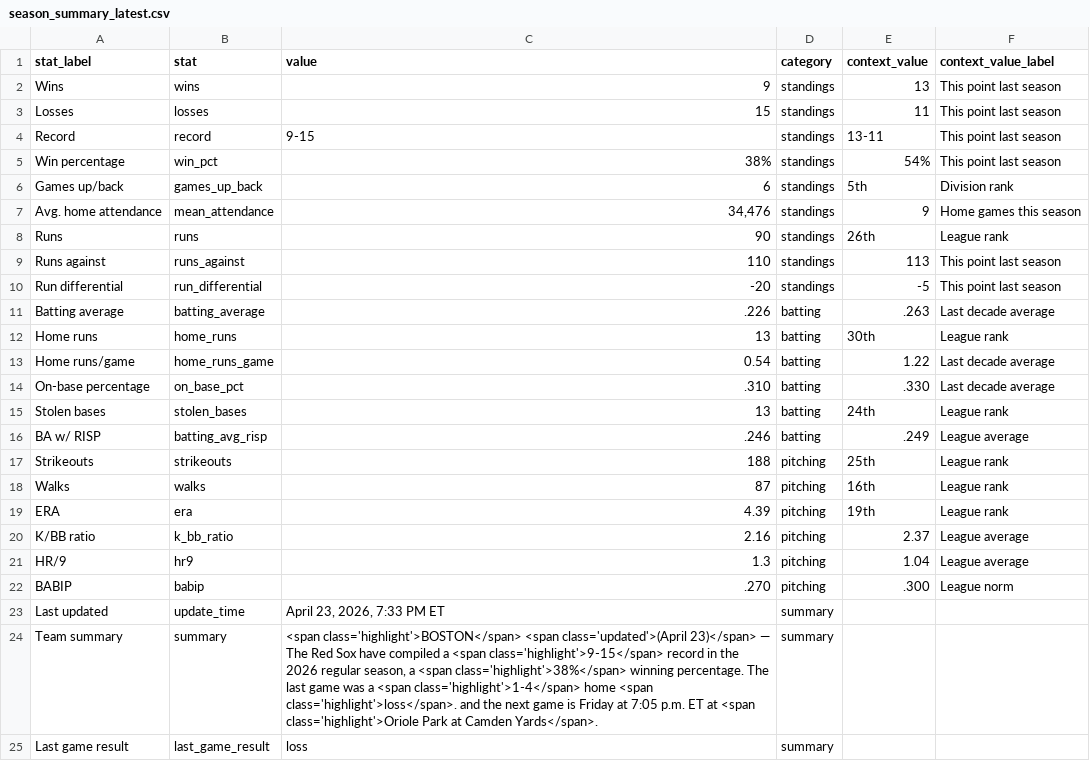
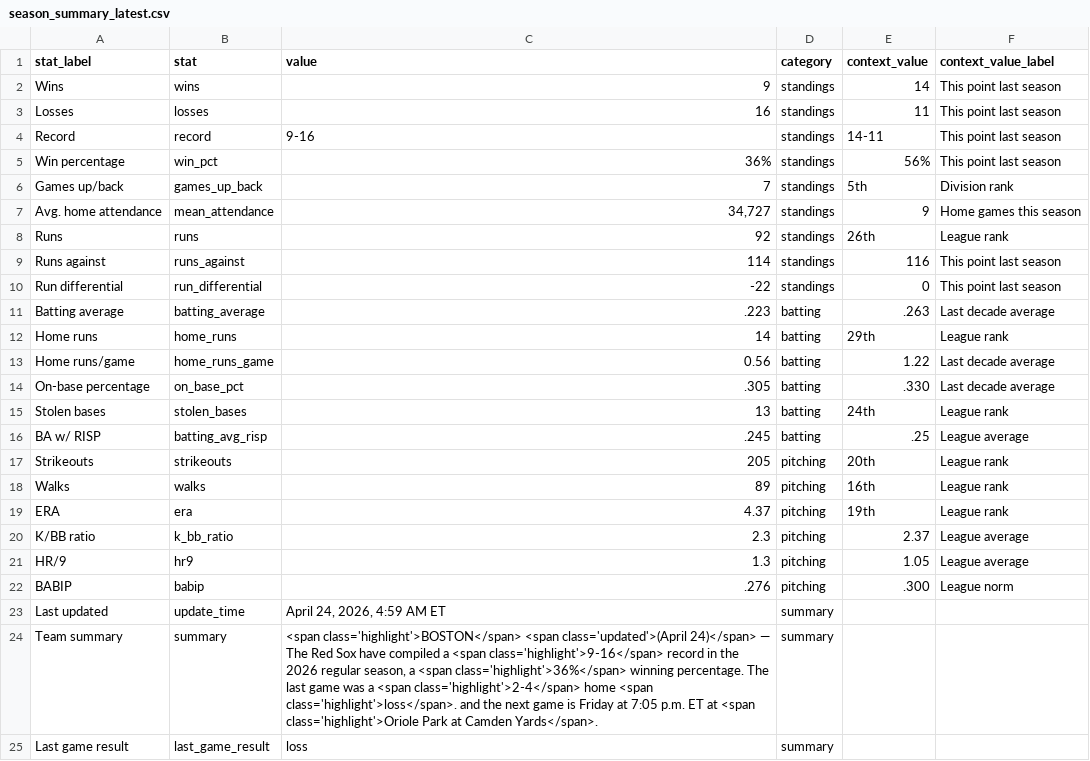
Before and after one commit to sogrady/redsox-bot, a CSV file: data/standings/season_summary_latest.csv, drawn as a sheet.

Commit message:
Automated update of Red Sox data, visuals

```diff
--- a/data/standings/season_summary_latest.csv
+++ b/data/standings/season_summary_latest.csv
@@ -1,25 +1,25 @@
 stat_label,stat,value,category,context_value,context_value_label
-Wins,wins,9,standings,13,This point last season
-Losses,losses,15,standings,11,This point last season
-Record,record,9-15,standings,13-11,This point last season
-Win percentage,win_pct,38%,standings,54%,This point last season
-Games up/back,games_up_back,6,standings,5th,Division rank
-Avg. home attendance,mean_attendance,"34,476",standings,9,Home games this season
-Runs,runs,90,standings,26th,League rank
-Runs against,runs_against,110,standings,113,This point last season
-Run differential,run_differential,-20,standings,-5,This point last season
-Batting average,batting_average,.226,batting,.263,Last decade average
-Home runs,home_runs,13,batting,30th,League rank
-Home runs/game,home_runs_game,0.54,batting,1.22,Last decade average
-On-base percentage,on_base_pct,.310,batting,.330,Last decade average
+Wins,wins,9,standings,14,This point last season
+Losses,losses,16,standings,11,This point last season
+Record,record,9-16,standings,14-11,This point last season
+Win percentage,win_pct,36%,standings,56%,This point last season
+Games up/back,games_up_back,7,standings,5th,Division rank
+Avg. home attendance,mean_attendance,"34,727",standings,9,Home games this season
+Runs,runs,92,standings,26th,League rank
+Runs against,runs_against,114,standings,116,This point last season
+Run differential,run_differential,-22,standings,0,This point last season
+Batting average,batting_average,.223,batting,.263,Last decade average
+Home runs,home_runs,14,batting,29th,League rank
+Home runs/game,home_runs_game,0.56,batting,1.22,Last decade average
+On-base percentage,on_base_pct,.305,batting,.330,Last decade average
 Stolen bases,stolen_bases,13,batting,24th,League rank
-BA w/ RISP,batting_avg_risp,.246,batting,.249,League average
-Strikeouts,strikeouts,188,pitching,25th,League rank
-Walks,walks,87,pitching,16th,League rank
-ERA,era,4.39,pitching,19th,League rank
-K/BB ratio,k_bb_ratio,2.16,pitching,2.37,League average
-HR/9,hr9,1.3,pitching,1.04,League average
-BABIP,babip,.270,pitching,.300,League norm
-Last updated,update_time,"April 23, 2026, 7:33 PM ET",summary,,
-Team summary,summary,"<span class='highlight'>BOSTON</span> <span class='updated'>(April 23)</span> — The Red Sox have compiled a <span class='highlight'>9-15</span> record in the 2026 regular season, a <span class='highlight'>38%</span> winning percentage.  The last game was a <span class='highlight'>1-4</span> home <span class='highlight'>loss</span>. and the next game is Friday at 7:05 p.m. ET at <span class='highlight'>Oriole Park at Camden Yards</span>.",summary,,
+BA w/ RISP,batting_avg_risp,.245,batting,.25,League average
+Strikeouts,strikeouts,205,pitching,20th,League rank
+Walks,walks,89,pitching,16th,League rank
+ERA,era,4.37,pitching,19th,League rank
+K/BB ratio,k_bb_ratio,2.3,pitching,2.37,League average
+HR/9,hr9,1.3,pitching,1.05,League average
+BABIP,babip,.276,pitching,.300,League norm
+Last updated,update_time,"April 24, 2026, 4:59 AM ET",summary,,
+Team summary,summary,"<span class='highlight'>BOSTON</span> <span class='updated'>(April 24)</span> — The Red Sox have compiled a <span class='highlight'>9-16</span> record in the 2026 regular season, a <span class='highlight'>36%</span> winning percentage.  The last game was a <span class='highlight'>2-4</span> home <span class='highlight'>loss</span>. and the next game is Friday at 7:05 p.m. ET at <span class='highlight'>Oriole Park at Camden Yards</span>.",summary,,
 Last game result,last_game_result,loss,summary,,
```
Also changed, not shown: 7 other files.
